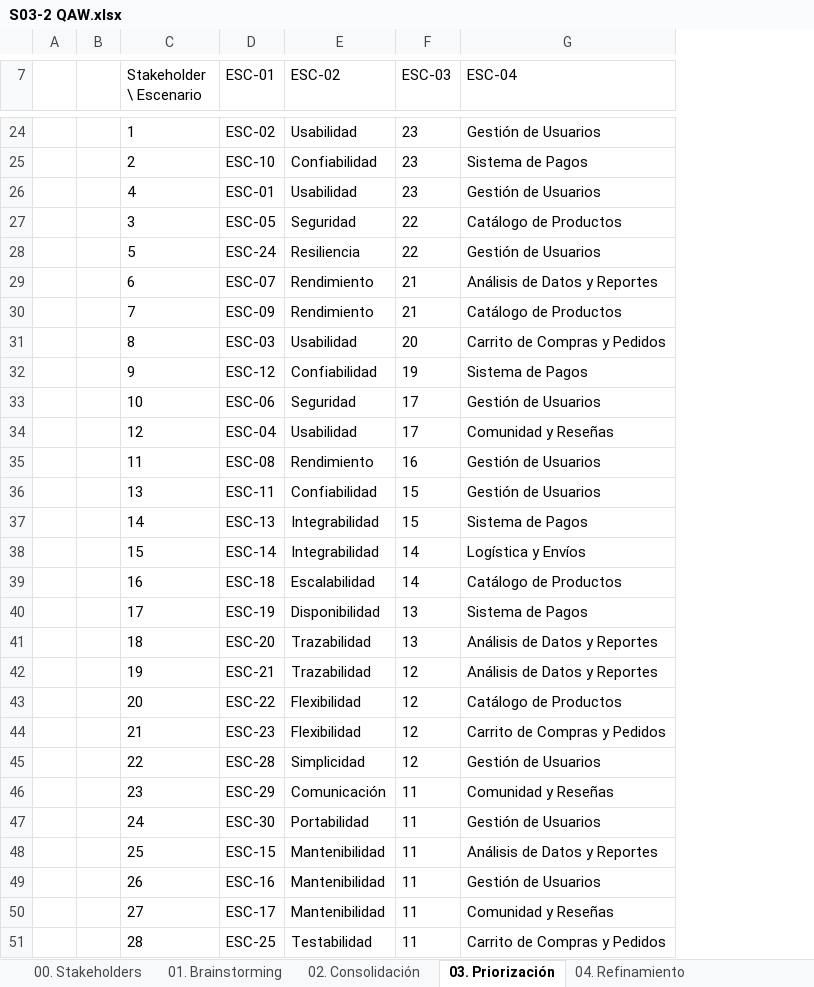
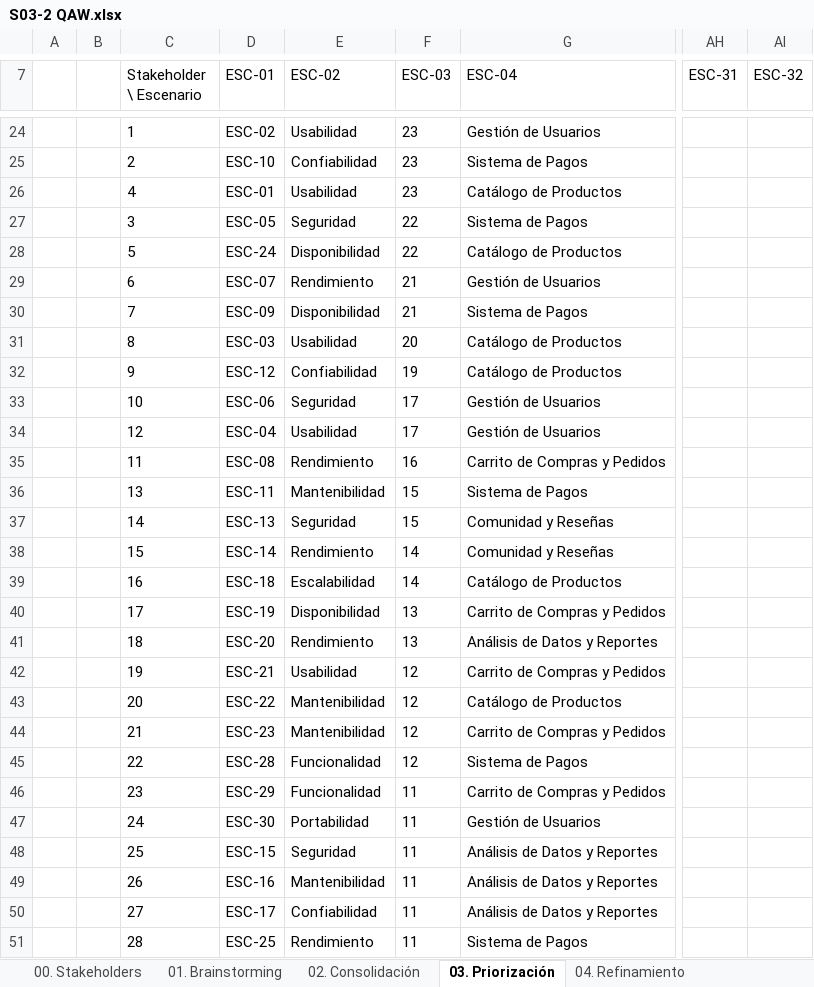
Before and after one commit to ulima-arqsoft/arqui252-grupo4, an Excel workbook: 2/2.2/2.2.7/QAW/S03-2 QAW.xlsx, sheet 03. Priorización, drawn as a sheet; only a part is shown, gaps mark what is left out; values as stored, in another font and other column widths than the file's, no borders; the diff covers the shown part only; the diff names each change by its address in the sheet, - before the commit and + after, or states it on an @@ line.

```diff
--- a/2/2.2/2.2.7/QAW/S03-2 QAW.xlsx (sheet 03. Priorización)
+++ b/2/2.2/2.2.7/QAW/S03-2 QAW.xlsx (sheet 03. Priorización)
+column AH (ESC-31), empty
+column AI (ESC-32), empty
-G26 (ESC-04): Gestión de Usuarios
+G26 (ESC-04): Catálogo de Productos
-G27 (ESC-04): Catálogo de Productos
+G27 (ESC-04): Sistema de Pagos
-E28 (ESC-02): Resiliencia
+E28 (ESC-02): Disponibilidad
-G28 (ESC-04): Gestión de Usuarios
+G28 (ESC-04): Catálogo de Productos
-G29 (ESC-04): Análisis de Datos y Reportes
+G29 (ESC-04): Gestión de Usuarios
-E30 (ESC-02): Rendimiento
+E30 (ESC-02): Disponibilidad
-G30 (ESC-04): Catálogo de Productos
+G30 (ESC-04): Sistema de Pagos
-G31 (ESC-04): Carrito de Compras y Pedidos
+G31 (ESC-04): Catálogo de Productos
-G32 (ESC-04): Sistema de Pagos
+G32 (ESC-04): Catálogo de Productos
-G34 (ESC-04): Comunidad y Reseñas
+G34 (ESC-04): Gestión de Usuarios
-G35 (ESC-04): Gestión de Usuarios
+G35 (ESC-04): Carrito de Compras y Pedidos
-E36 (ESC-02): Confiabilidad
+E36 (ESC-02): Mantenibilidad
-G36 (ESC-04): Gestión de Usuarios
+G36 (ESC-04): Sistema de Pagos
-E37 (ESC-02): Integrabilidad
+E37 (ESC-02): Seguridad
-G37 (ESC-04): Sistema de Pagos
+G37 (ESC-04): Comunidad y Reseñas
-E38 (ESC-02): Integrabilidad
+E38 (ESC-02): Rendimiento
-G38 (ESC-04): Logística y Envíos
+G38 (ESC-04): Comunidad y Reseñas
-G40 (ESC-04): Sistema de Pagos
+G40 (ESC-04): Carrito de Compras y Pedidos
-E41 (ESC-02): Trazabilidad
+E41 (ESC-02): Rendimiento
-E42 (ESC-02): Trazabilidad
+E42 (ESC-02): Usabilidad
-G42 (ESC-04): Análisis de Datos y Reportes
+G42 (ESC-04): Carrito de Compras y Pedidos
-E43:E44 (ESC-02): Flexibilidad
+E43:E44 (ESC-02): Mantenibilidad
-E45 (ESC-02): Simplicidad
+E45 (ESC-02): Funcionalidad
-G45 (ESC-04): Gestión de Usuarios
+G45 (ESC-04): Sistema de Pagos
-E46 (ESC-02): Comunicación
+E46 (ESC-02): Funcionalidad
-G46 (ESC-04): Comunidad y Reseñas
+G46 (ESC-04): Carrito de Compras y Pedidos
-E48 (ESC-02): Mantenibilidad
+E48 (ESC-02): Seguridad
-G49 (ESC-04): Gestión de Usuarios
+G49 (ESC-04): Análisis de Datos y Reportes
-E50 (ESC-02): Mantenibilidad
+E50 (ESC-02): Confiabilidad
-G50 (ESC-04): Comunidad y Reseñas
+G50 (ESC-04): Análisis de Datos y Reportes
-E51 (ESC-02): Testabilidad
+E51 (ESC-02): Rendimiento
-G51 (ESC-04): Carrito de Compras y Pedidos
+G51 (ESC-04): Sistema de Pagos
```
Also changed, not shown: 2 added rows and 2 edited cells elsewhere in this sheet, sheet 04. Refinamiento, sheet 01. Brainstorming, sheet 02. Consolidación, sheet 00. Stakeholders, 5 other files.
